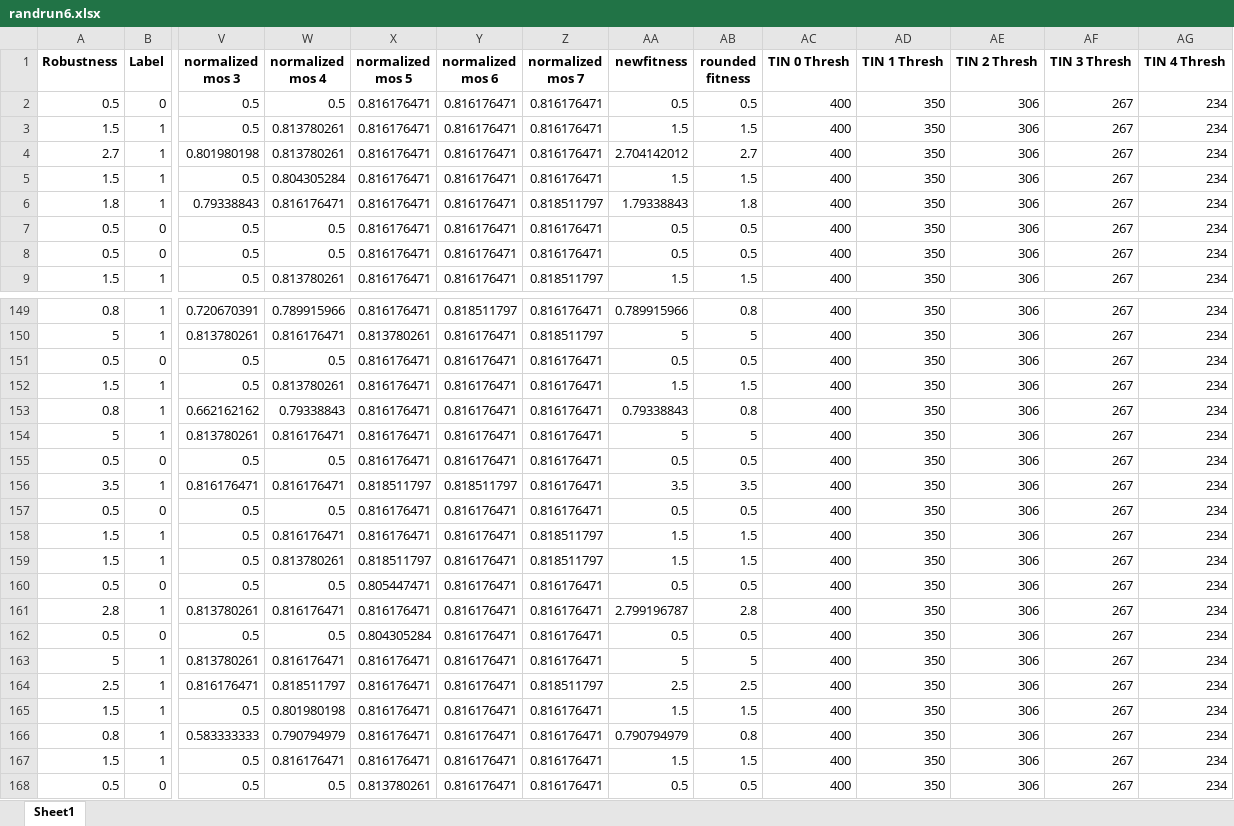
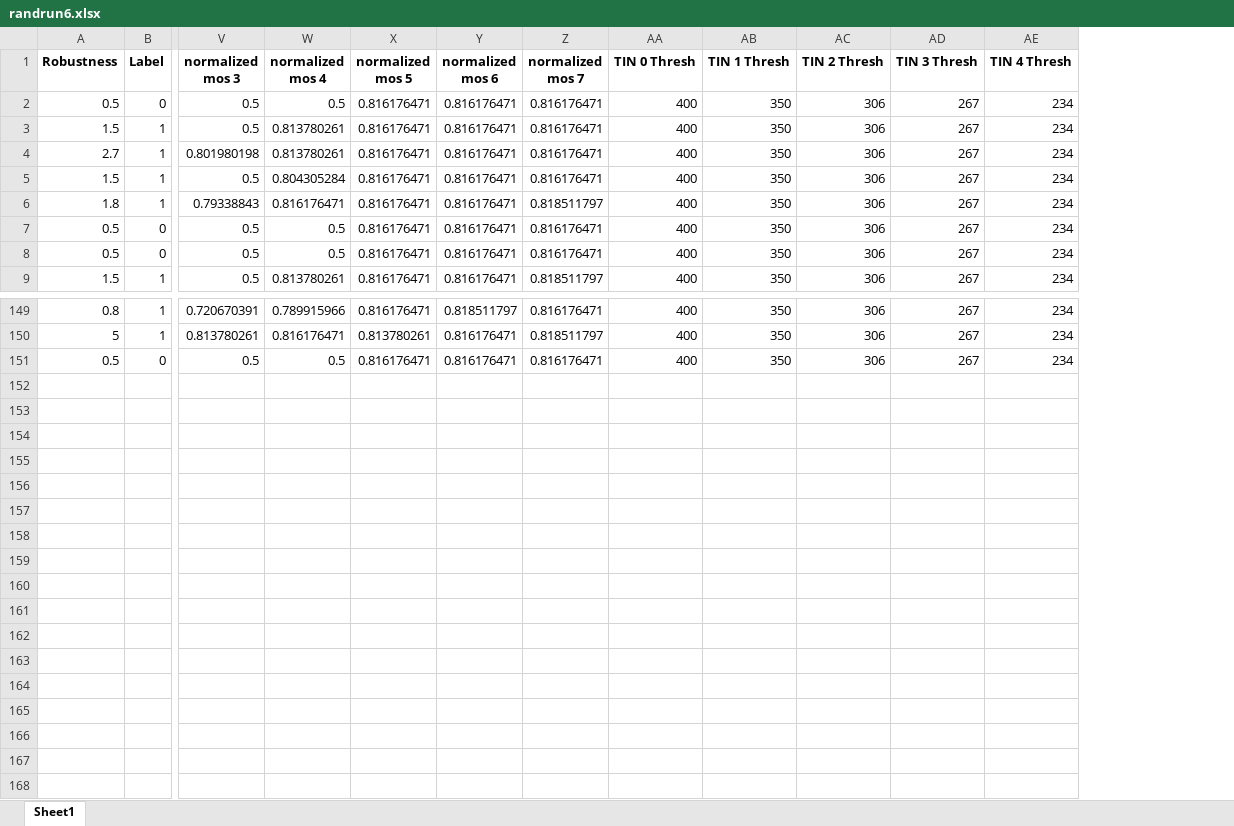
Before and after one commit to anonpaper23/testGenStrat, an Excel workbook: Data/Dataset/NTSS/Random Search/randrun6.xlsx, sheet Sheet1, drawn as a sheet; only a part is shown, gaps mark what is left out; values as stored, in another font and other column widths than the file's, no borders; charts and pictures not drawn; rows hold the shown columns only; the diff names each change by its address in the sheet, - before the commit and + after, or states it on an @@ line.

```diff
--- a/Data/Dataset/NTSS/Random Search/randrun6.xlsx (sheet Sheet1)
+++ b/Data/Dataset/NTSS/Random Search/randrun6.xlsx (sheet Sheet1)
-column AA (newfitness), rows 2-9: 0.5 | 1.5 | 2.704142012 | 1.5 | 1.79338843 | 0.5 | 0.5 | 1.5; rows 149-151: 0.789915966 | 5 | 0.5
-column AB (rounded fitness), rows 2-9: 0.5 | 1.5 | 2.7 | 1.5 | 1.8 | 0.5 | 0.5 | 1.5; rows 149-151: 0.8 | 5 | 0.5
-row 152: 1.5 | 1 | 0.5 | 0.813780261 | 0.816176471 | 0.816176471 | 0.816176471 | 1.5 | 1.5 | 400 | 350 | 306 | 267 | 234
-row 153: 0.8 | 1 | 0.662162162 | 0.79338843 | 0.816176471 | 0.816176471 | 0.816176471 | 0.79338843 | 0.8 | 400 | 350 | 306 | 267 | 234
-row 154: 5 | 1 | 0.813780261 | 0.816176471 | 0.816176471 | 0.816176471 | 0.816176471 | 5 | 5 | 400 | 350 | 306 | 267 | 234
-row 155: 0.5 | 0 | 0.5 | 0.5 | 0.816176471 | 0.816176471 | 0.816176471 | 0.5 | 0.5 | 400 | 350 | 306 | 267 | 234
-row 156: 3.5 | 1 | 0.816176471 | 0.816176471 | 0.818511797 | 0.818511797 | 0.816176471 | 3.5 | 3.5 | 400 | 350 | 306 | 267 | 234
-row 157: 0.5 | 0 | 0.5 | 0.5 | 0.816176471 | 0.816176471 | 0.816176471 | 0.5 | 0.5 | 400 | 350 | 306 | 267 | 234
-row 158: 1.5 | 1 | 0.5 | 0.816176471 | 0.816176471 | 0.816176471 | 0.818511797 | 1.5 | 1.5 | 400 | 350 | 306 | 267 | 234
-row 159: 1.5 | 1 | 0.5 | 0.813780261 | 0.818511797 | 0.816176471 | 0.818511797 | 1.5 | 1.5 | 400 | 350 | 306 | 267 | 234
-row 160: 0.5 | 0 | 0.5 | 0.5 | 0.805447471 | 0.816176471 | 0.816176471 | 0.5 | 0.5 | 400 | 350 | 306 | 267 | 234
-row 161: 2.8 | 1 | 0.813780261 | 0.816176471 | 0.816176471 | 0.816176471 | 0.816176471 | 2.799196787 | 2.8 | 400 | 350 | 306 | 267 | 234
-row 162: 0.5 | 0 | 0.5 | 0.5 | 0.804305284 | 0.816176471 | 0.816176471 | 0.5 | 0.5 | 400 | 350 | 306 | 267 | 234
-row 163: 5 | 1 | 0.813780261 | 0.816176471 | 0.816176471 | 0.816176471 | 0.816176471 | 5 | 5 | 400 | 350 | 306 | 267 | 234
-row 164: 2.5 | 1 | 0.816176471 | 0.818511797 | 0.816176471 | 0.816176471 | 0.818511797 | 2.5 | 2.5 | 400 | 350 | 306 | 267 | 234
-row 165: 1.5 | 1 | 0.5 | 0.801980198 | 0.816176471 | 0.816176471 | 0.816176471 | 1.5 | 1.5 | 400 | 350 | 306 | 267 | 234
-row 166: 0.8 | 1 | 0.583333333 | 0.790794979 | 0.816176471 | 0.816176471 | 0.816176471 | 0.790794979 | 0.8 | 400 | 350 | 306 | 267 | 234
-row 167: 1.5 | 1 | 0.5 | 0.816176471 | 0.816176471 | 0.816176471 | 0.816176471 | 1.5 | 1.5 | 400 | 350 | 306 | 267 | 234
-row 168: 0.5 | 0 | 0.5 | 0.5 | 0.813780261 | 0.816176471 | 0.816176471 | 0.5 | 0.5 | 400 | 350 | 306 | 267 | 234
```
Also changed, not shown: charts or pictures, Data/Dataset/NTSS/Random Search/randrun10.xlsx, Data/Dataset/NTSS/Random Search/randrun5.xlsx, 7 other files.
